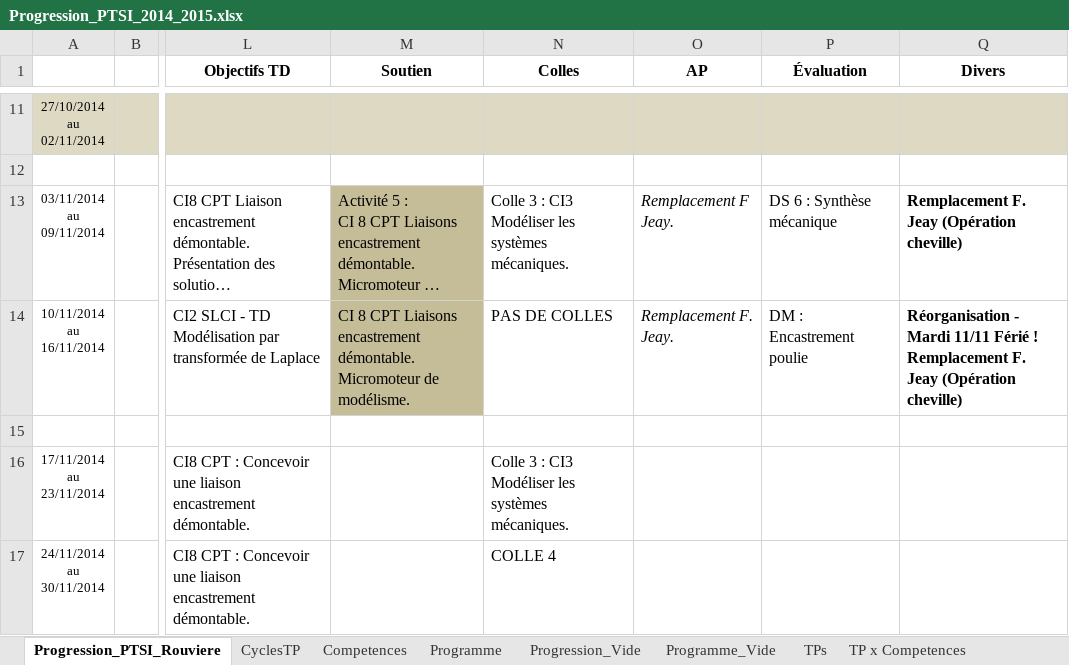
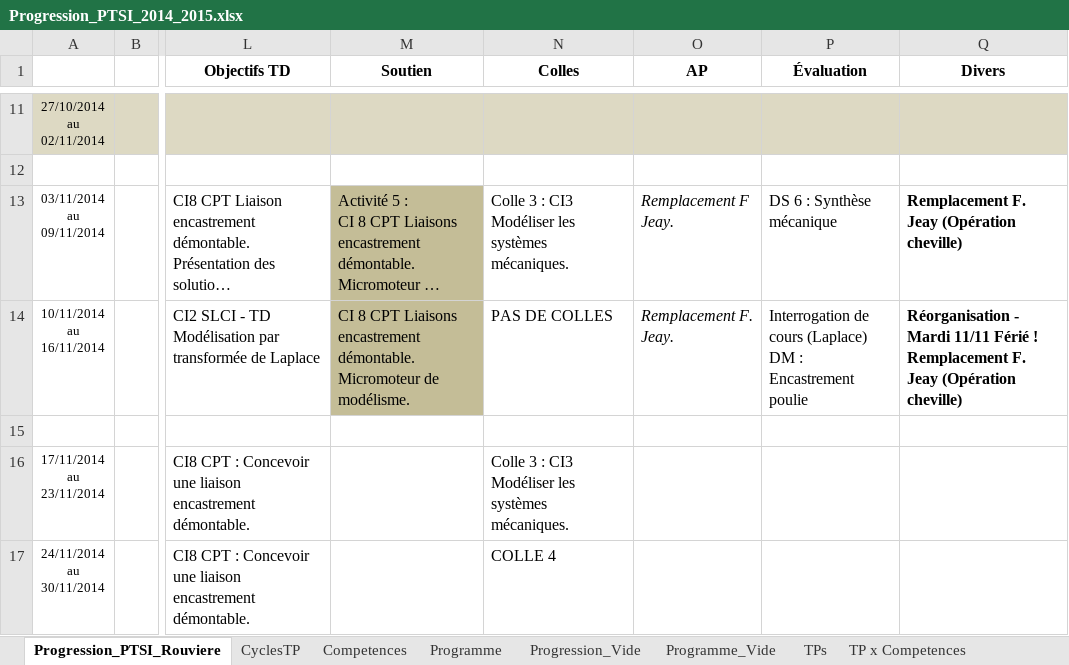
Before and after one commit to xpessoles/PTSI, an Excel workbook: Progression/Progression_PTSI_2014_2015.xlsx, sheet Progression_PTSI_Rouviere, drawn as a sheet; only a part is shown, gaps mark what is left out; long unchanged cells end in …; values as stored, in another font and other column widths than the file's, no borders; conditional formats not drawn; ↵ is a line break in a cell; the diff covers the shown part only; the diff names each change by its address in the sheet, - before the commit and + after, or states it on an @@ line.

Commit message:
MAJ Progression

```diff
--- a/Progression/Progression_PTSI_2014_2015.xlsx (sheet Progression_PTSI_Rouviere)
+++ b/Progression/Progression_PTSI_2014_2015.xlsx (sheet Progression_PTSI_Rouviere)
-P14 (Évaluation): DM : Encastrement poulie
+P14 (Évaluation): Interrogation de cours (Laplace) ↵ DM : Encastrement poulie
```
Also changed, not shown: 2 removed rows and 8 edited cells elsewhere in this sheet, sheet CyclesTP.
